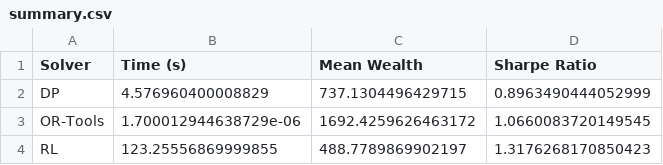
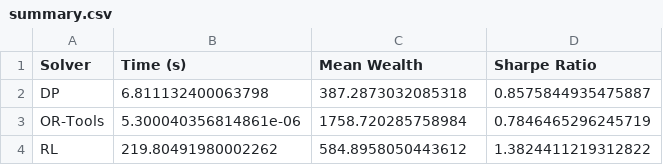
Before and after one commit to jsboigeECE/2026-ECE-Ing4-Fin-IA-Projet1-Gr03, a CSV file: Projet Mathias Elena/output/summary.csv, drawn as a sheet.

Commit message:
suppression dossier "output" à l'extérieur du projet + phase 5

```diff
--- a/Projet Mathias Elena/output/summary.csv
+++ b/Projet Mathias Elena/output/summary.csv
@@ -1,4 +1,4 @@
 Solver,Time (s),Mean Wealth,Sharpe Ratio
-DP,4.576960400008829,737.1304496429715,0.8963490444052999
-OR-Tools,1.700012944638729e-06,1692.4259626463172,1.0660083720149545
-RL,123.25556869999855,488.7789869902197,1.3176268170850423
+DP,6.811132400063798,387.2873032085318,0.8575844935475887
+OR-Tools,5.300040356814861e-06,1758.720285758984,0.7846465296245719
+RL,219.80491980002262,584.8958050443612,1.3824411219312822
```
Also changed, not shown: 24 other files.
